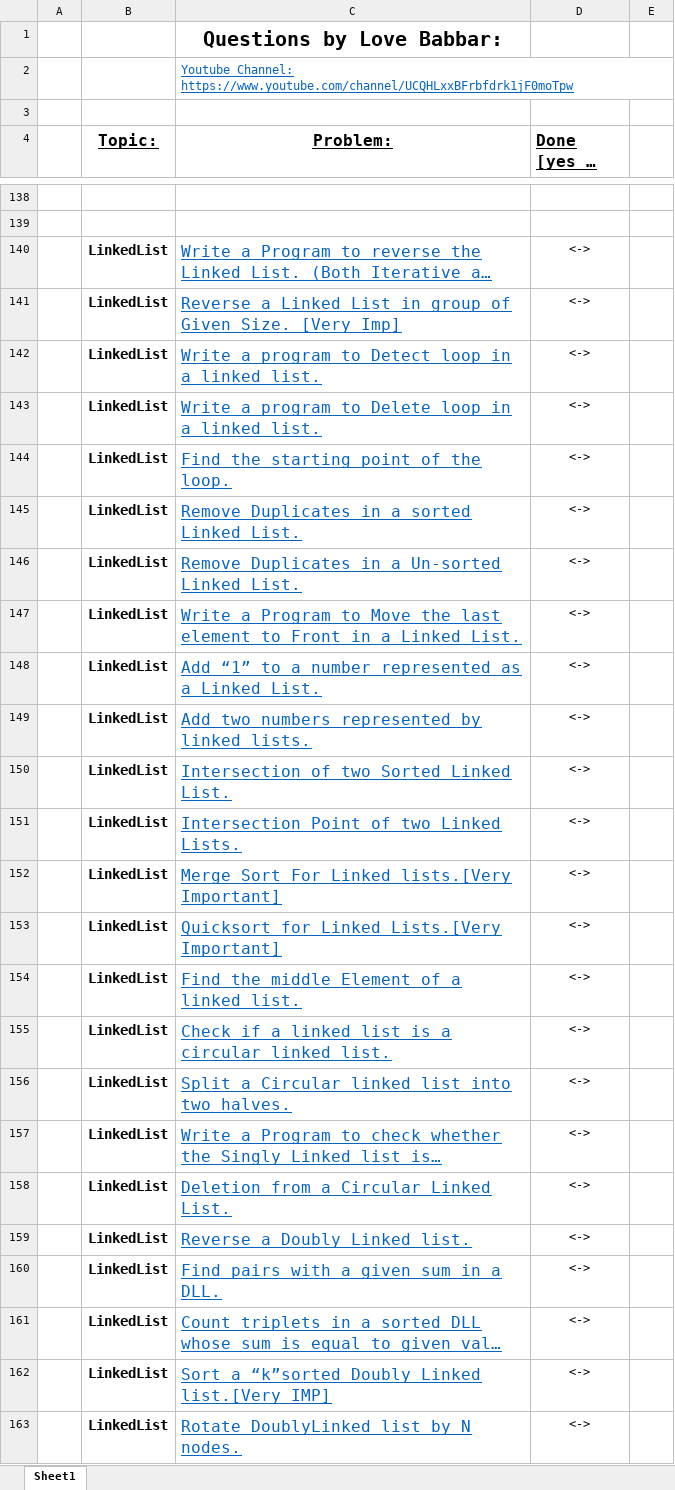
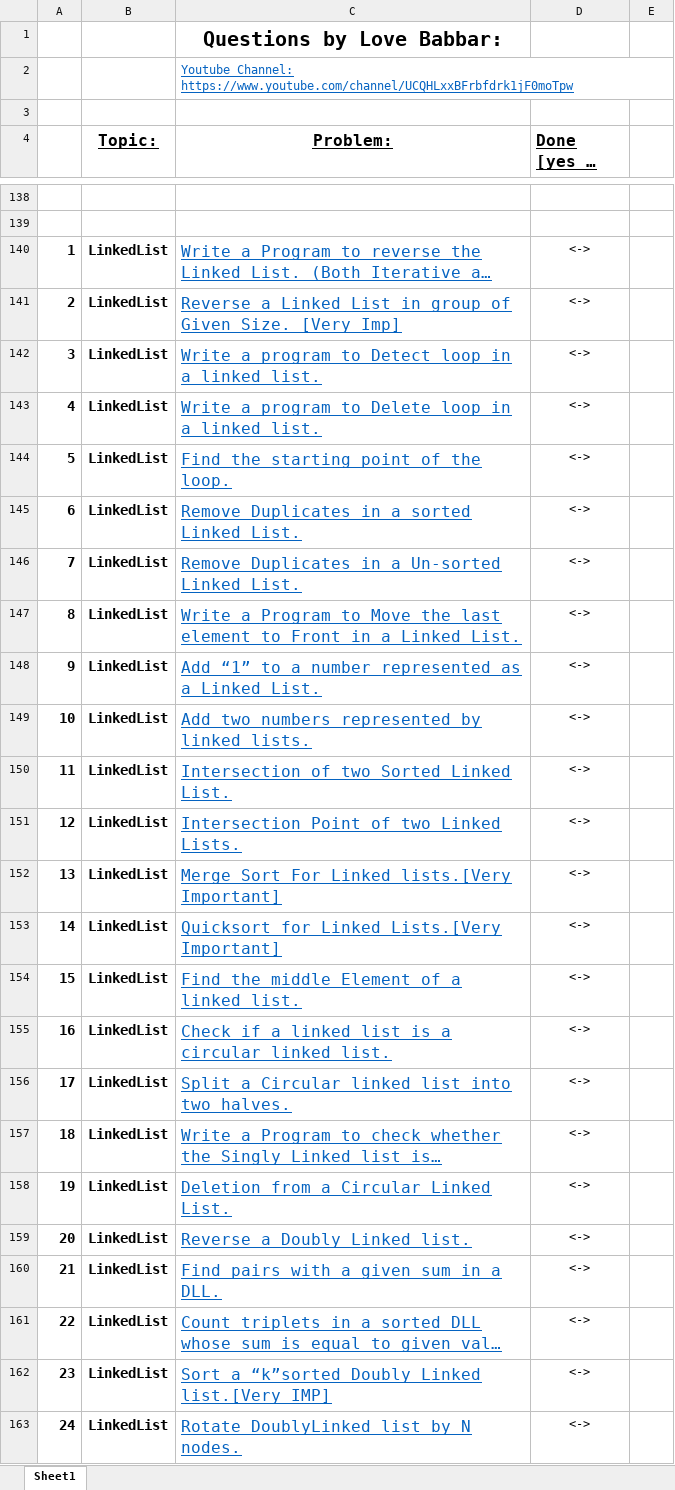
Before and after one commit to gaurav-101/30DaysChallenge, an Excel workbook: FINAL450.xlsx, sheet Sheet1, drawn as a sheet; only a part is shown, gaps mark what is left out; long unchanged cells end in …; values as stored, in another font and other column widths than the file's, no borders; the diff covers the shown part only; the diff names each change by its address in the sheet, - before the commit and + after, or states it on an @@ line.

```diff
--- a/FINAL450.xlsx (sheet Sheet1)
+++ b/FINAL450.xlsx (sheet Sheet1)
-A140: (empty)
+A140: 1
-A141: (empty)
+A141: 2
-A142: (empty)
+A142: 3
-A143: (empty)
+A143: 4
-A144: (empty)
+A144: 5
-A145: (empty)
+A145: 6
-A146: (empty)
+A146: 7
-A147: (empty)
+A147: 8
-A148: (empty)
+A148: 9
-A149: (empty)
+A149: 10
-A150: (empty)
+A150: 11
-A151: (empty)
+A151: 12
-A152: (empty)
+A152: 13
-A153: (empty)
+A153: 14
-A154: (empty)
+A154: 15
-A155: (empty)
+A155: 16
-A156: (empty)
+A156: 17
-A157: (empty)
+A157: 18
-A158: (empty)
+A158: 19
-A159: (empty)
+A159: 20
-A160: (empty)
+A160: 21
-A161: (empty)
+A161: 22
-A162: (empty)
+A162: 23
-A163: (empty)
+A163: 24
```
Also changed, not shown: 13 edited cells and cell formats elsewhere in this sheet, 1 other file.
